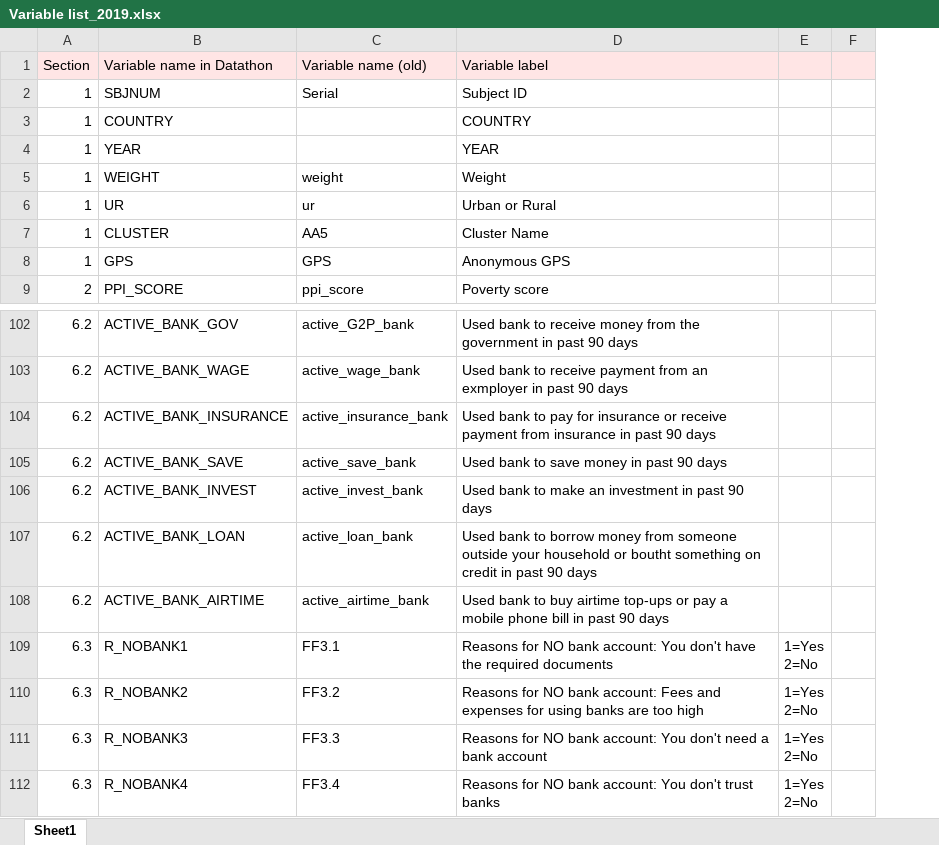
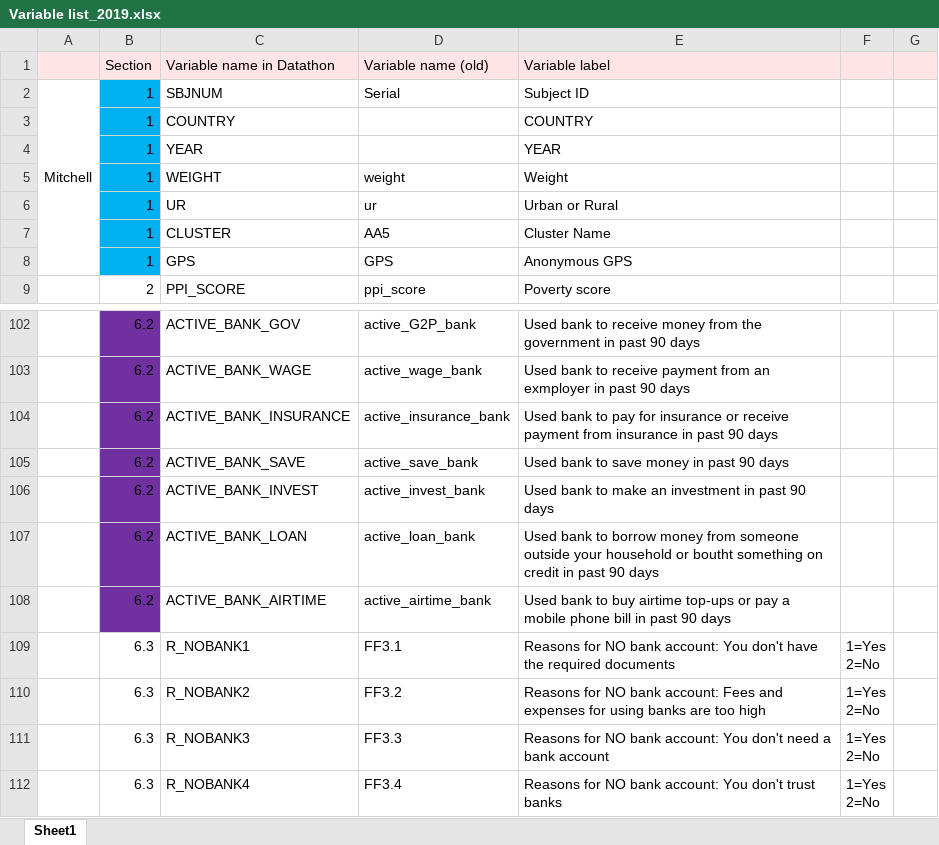
Before and after one commit to maiskt/hackathon.github.io, an Excel workbook: Variable list_2019.xlsx, sheet Sheet1, drawn as a sheet; only a part is shown, gaps mark what is left out; values as stored, in another font and other column widths than the file's, no borders; addresses are those after the commit; the diff covers the shown part only; the diff names each change by its address in the sheet, - before the commit and + after, or states it on an @@ line.

```diff
--- a/Variable list_2019.xlsx (sheet Sheet1)
+++ b/Variable list_2019.xlsx (sheet Sheet1)
+column A, row 2: Mitchell
-B2:B8 fill: none
+B2:B8 fill: #00B0F0
-B102:B108 fill: none
+B102:B108 fill: #7030A0
```
Also changed, not shown: cell formats elsewhere in this sheet.
